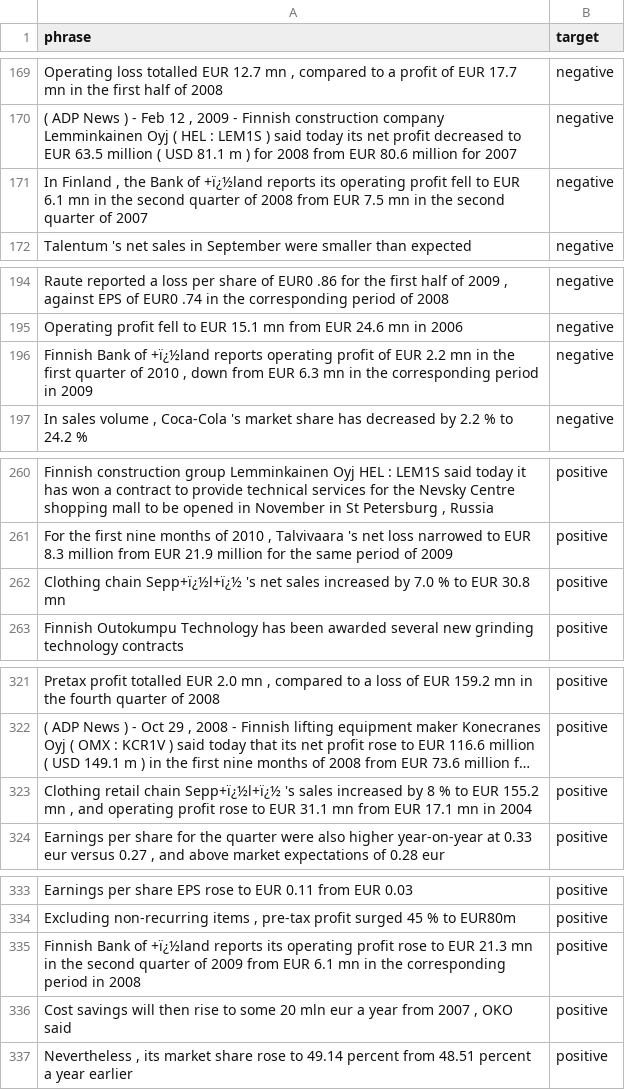
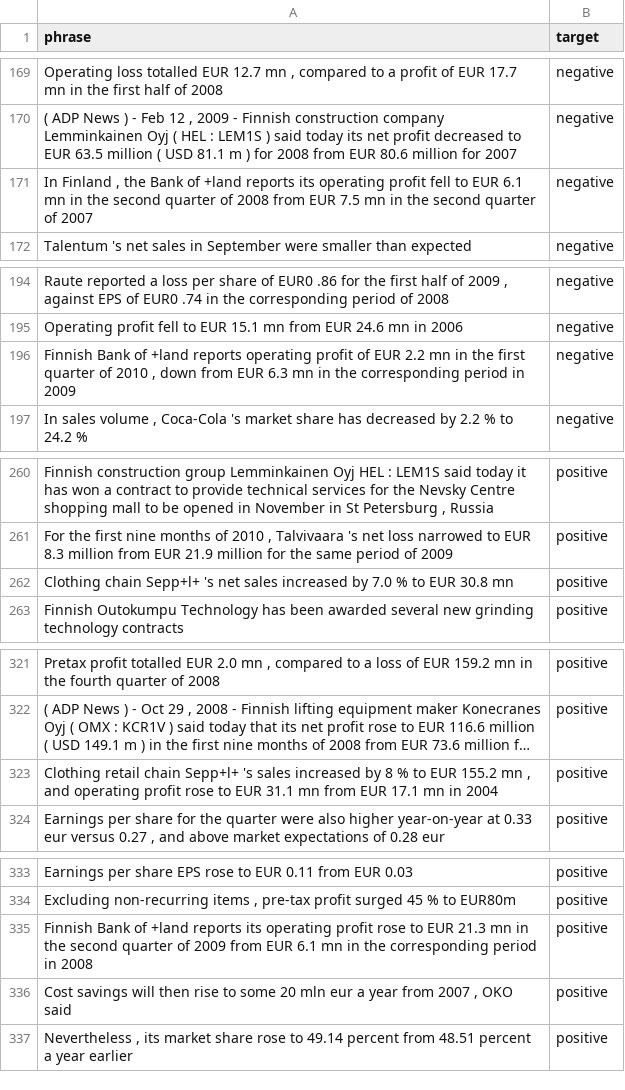
Before and after one commit to 2025-1-analitica-descriptiva/LAB-04-ingestion-de-texto-en-directorios-salvarezma, a CSV file: files/output/train_dataset.csv, drawn as a sheet; only a part is shown, gaps mark what is left out; long unchanged cells end in …; the diff covers the shown part only; the diff names each change by its address in the sheet, - before the commit and + after, or states it on an @@ line.

```diff
--- a/files/output/train_dataset.csv
+++ b/files/output/train_dataset.csv
-A171 (phrase): …Bank of +ï¿½land reports its…
+A171 (phrase): …Bank of +land reports its…
-A196 (phrase): …Bank of +ï¿½land reports operating…
+A196 (phrase): …Bank of +land reports operating…
-A262 (phrase): Clothing chain Sepp+ï¿½l+ï¿½ 's net…
+A262 (phrase): Clothing chain Sepp+l+ 's net…
-A323 (phrase): …retail chain Sepp+ï¿½l+ï¿½ 's sales…
+A323 (phrase): …retail chain Sepp+l+ 's sales…
-A335 (phrase): …Bank of +ï¿½land reports its…
+A335 (phrase): …Bank of +land reports its…
```
Also changed, not shown: 30 edited cells elsewhere in this file, files/output/test_dataset.csv, 1 other file.
